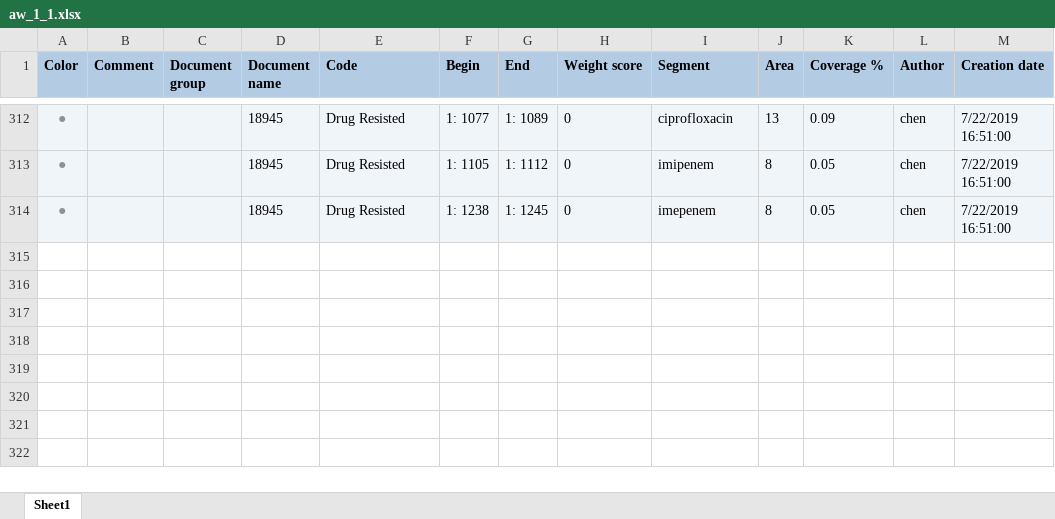
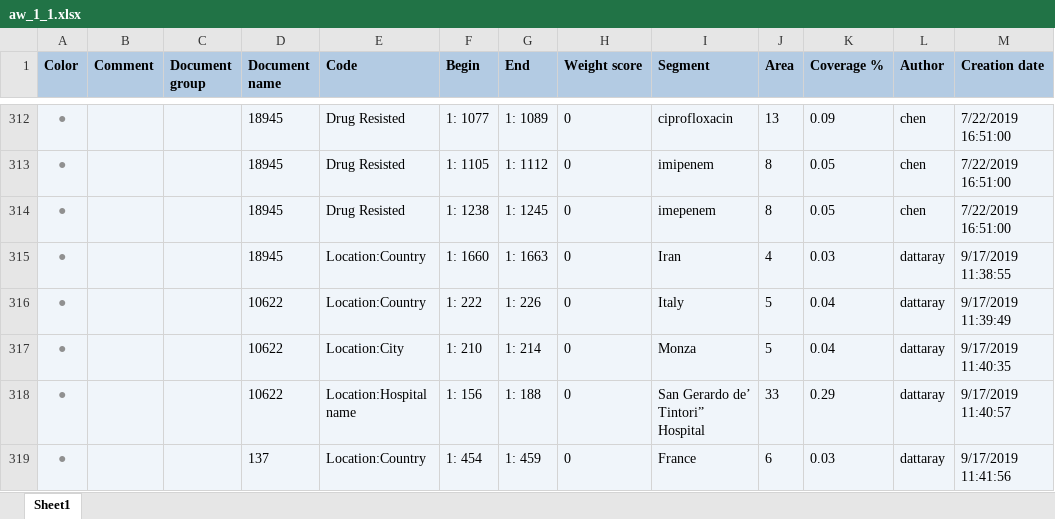
Before and after one commit to ecohealthalliance/amr-db, an Excel workbook: data/coded_segments/aw_1_1.xlsx, sheet Sheet1, drawn as a sheet; only a part is shown, gaps mark what is left out; values as stored, in another font and other column widths than the file's, no borders; the diff names each change by its address in the sheet, - before the commit and + after, or states it on an @@ line.

```diff
--- a/data/coded_segments/aw_1_1.xlsx (sheet Sheet1)
+++ b/data/coded_segments/aw_1_1.xlsx (sheet Sheet1)
+row 315: ● |  |  | 18945 | Location:Country | 1: 1660 | 1: 1663 | 0 | Iran | 4 | 0.03 | dattaray | 9/17/2019 11:38:55
+row 316: ● |  |  | 10622 | Location:Country | 1: 222 | 1: 226 | 0 | Italy | 5 | 0.04 | dattaray | 9/17/2019 11:39:49
+row 317: ● |  |  | 10622 | Location:City | 1: 210 | 1: 214 | 0 | Monza | 5 | 0.04 | dattaray | 9/17/2019 11:40:35
+row 318: ● |  |  | 10622 | Location:Hospital name | 1: 156 | 1: 188 | 0 | San Gerardo de’ Tintori” Hospital | 33 | 0.29 | dattaray | 9/17/2019 11:40:57
+row 319: ● |  |  | 137 | Location:Country | 1: 454 | 1: 459 | 0 | France | 6 | 0.03 | dattaray | 9/17/2019 11:41:56
```
Also changed, not shown: data/coded_segments/bw_1_1.xlsx, data/coded_segments/md_2_1.xlsx, 16 other files.
